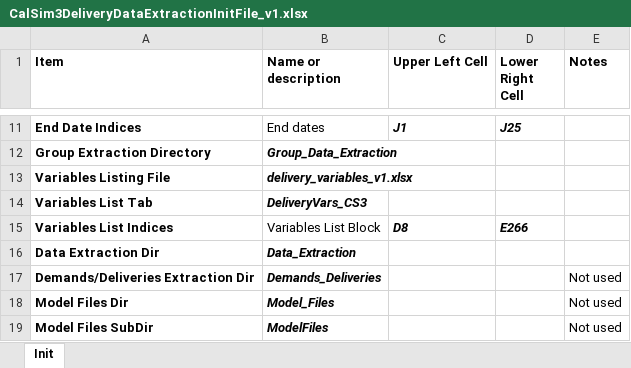
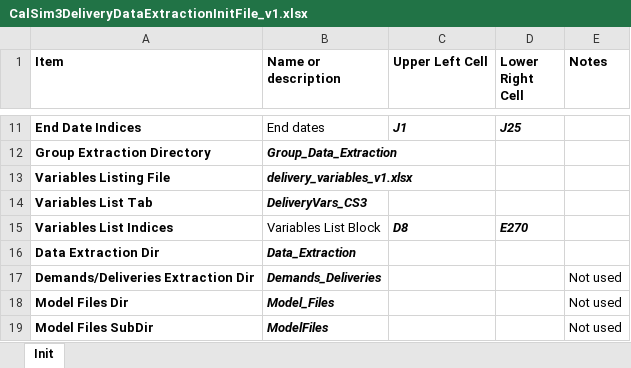
Before and after one commit to canruso/COEQWAL_V3, an Excel workbook: config/CalSim3DeliveryDataExtractionInitFile_v1.xlsx, sheet Init, drawn as a sheet; only a part is shown, gaps mark what is left out; values as stored, in another font and other column widths than the file's, no borders; the diff names each change by its address in the sheet, - before the commit and + after, or states it on an @@ line.

```diff
--- a/config/CalSim3DeliveryDataExtractionInitFile_v1.xlsx (sheet Init)
+++ b/config/CalSim3DeliveryDataExtractionInitFile_v1.xlsx (sheet Init)
-D15 (Lower Right Cell): E266
+D15 (Lower Right Cell): E270
```
Also changed, not shown: config/CalSim3DataExtractionInitFile_v6.xlsx, config/CalSim3GroundWaterDataExtractionInitFile_v3.xlsx.
